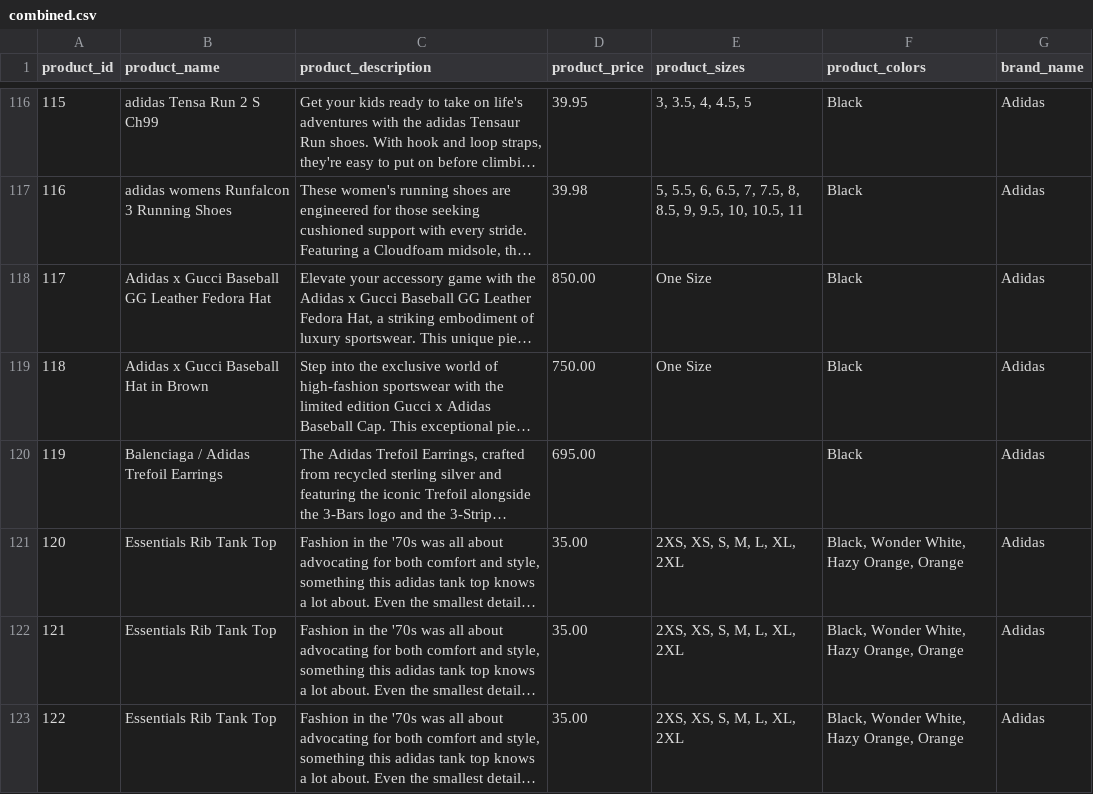
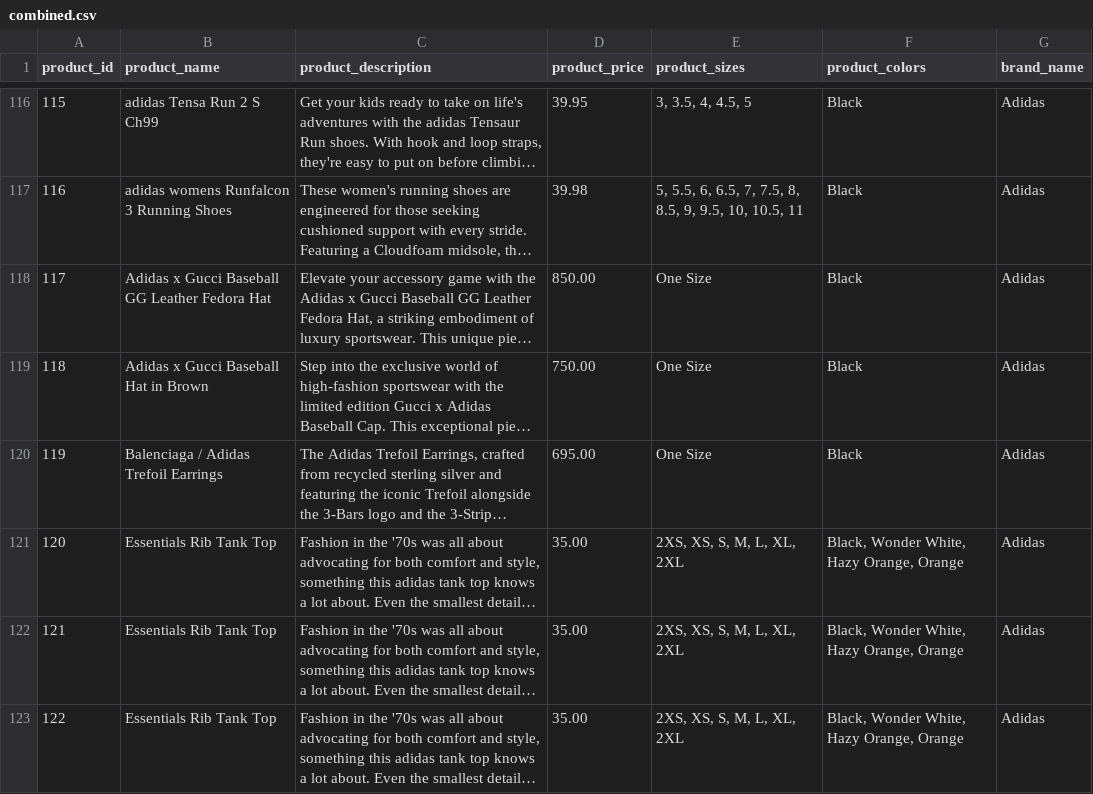
Before and after one commit to Fierce-Inc/eddy-proto-data, a CSV file: combined.csv, drawn as a sheet; only a part is shown, gaps mark what is left out; long unchanged cells end in …; the diff names each change by its address in the sheet, - before the commit and + after, or states it on an @@ line.

Commit message:
Update combined.csv

```diff
--- a/combined.csv
+++ b/combined.csv
-E120 (product_sizes): (empty)
+E120 (product_sizes): One Size
```
